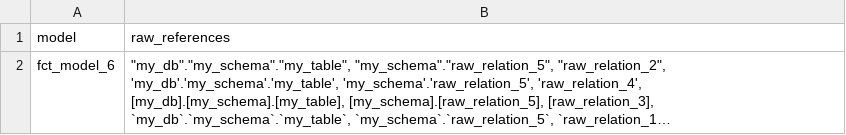
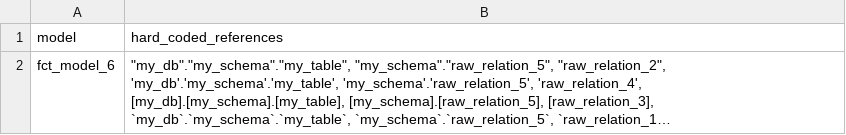
Before and after one commit to dbt-labs/dbt-project-evaluator, a CSV file: integration_tests/seeds/dag/test_fct_hard_coded_references.csv (was integration_tests/seeds/dag/test_fct_raw_references.csv), drawn as a sheet; long unchanged cells end in …; the diff names each change by its address in the sheet, - before the commit and + after, or states it on an @@ line.

Commit message:
change name from raw -> hard coded

```diff
--- a/integration_tests/seeds/dag/test_fct_raw_references.csv
+++ b/integration_tests/seeds/dag/test_fct_hard_coded_references.csv
-B1: raw_references
+B1: hard_coded_references
```
Also changed, not shown: 7 other files.
